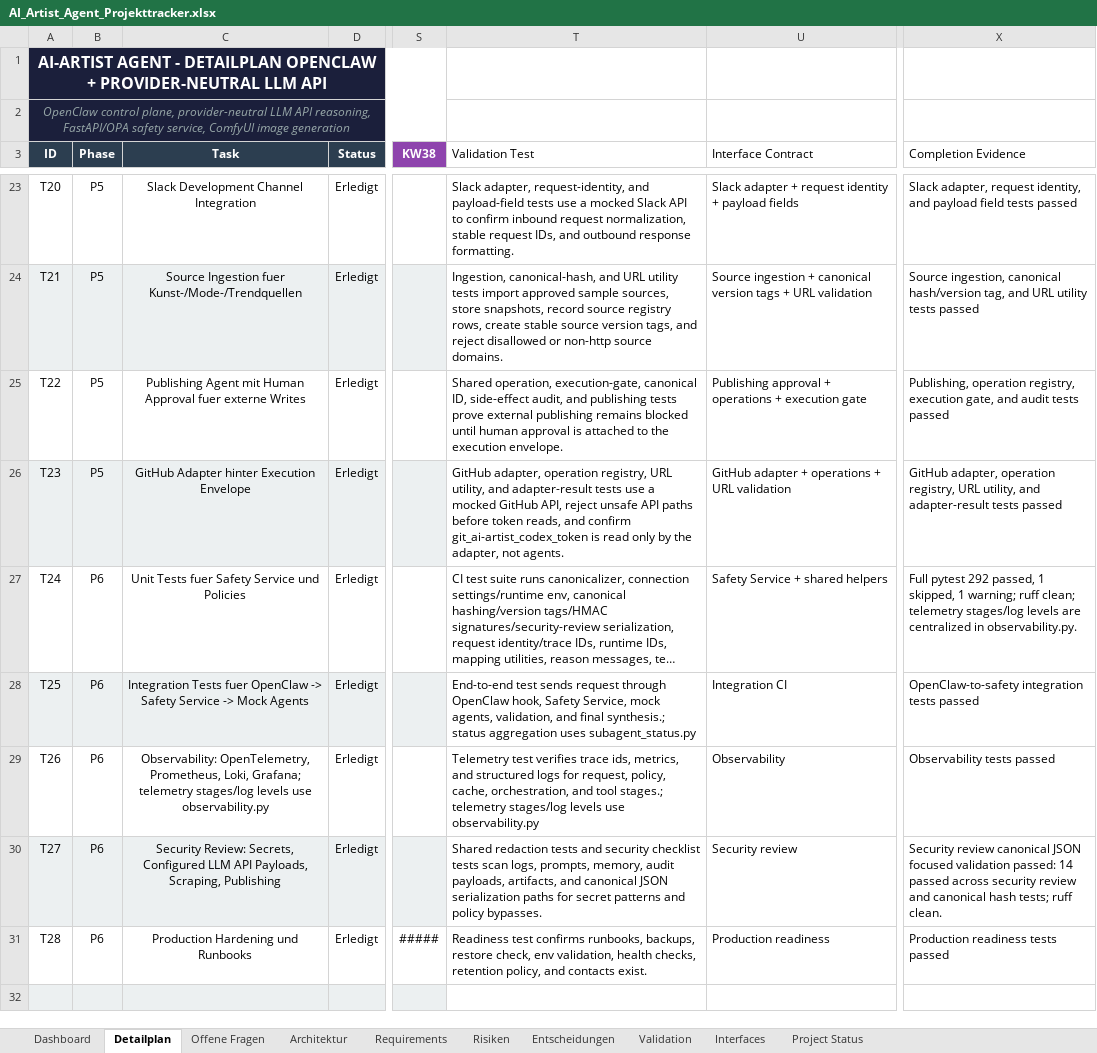
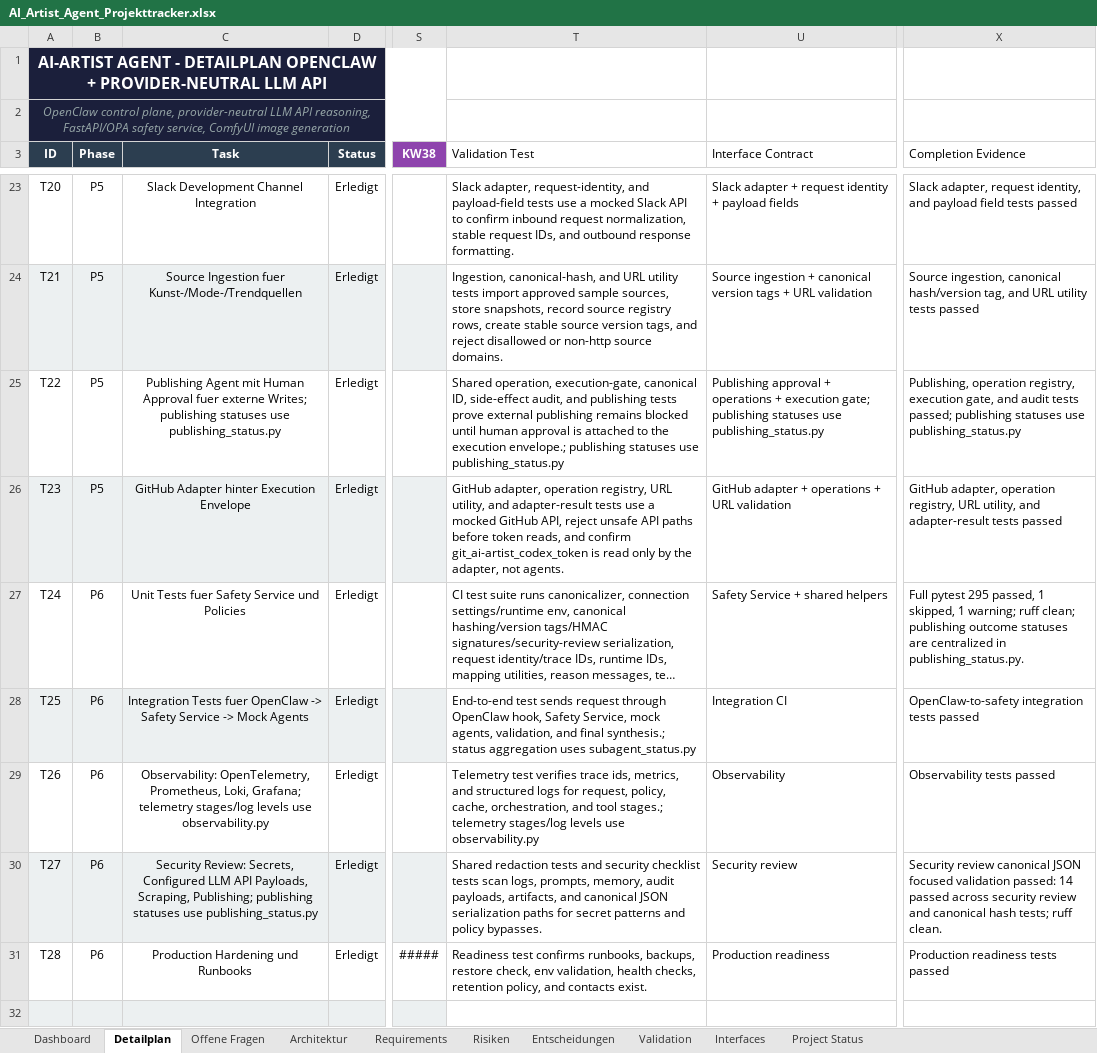
Before and after one commit to artprof964/AI-Artist, an Excel workbook: AI_Artist_Agent_Projekttracker.xlsx, sheet Detailplan, drawn as a sheet; only a part is shown, gaps mark what is left out; long unchanged cells end in …; values as stored, in another font and other column widths than the file's, no borders; the diff names each change by its address in the sheet, - before the commit and + after, or states it on an @@ line.

```diff
--- a/AI_Artist_Agent_Projekttracker.xlsx (sheet Detailplan)
+++ b/AI_Artist_Agent_Projekttracker.xlsx (sheet Detailplan)
-C25 (Task): …fuer externe Writes
+C25 (Task): …fuer externe Writes; publishing statuses use publishing_status.py
-T25 (Validation Test): …the execution envelope.
+T25 (Validation Test): …the execution envelope.; publishing statuses use publishing_status.py
-U25 (Interface Contract): …+ execution gate
+U25 (Interface Contract): …+ execution gate; publishing statuses use publishing_status.py
-X25 (Completion Evidence): …audit tests passed
+X25 (Completion Evidence): …audit tests passed; publishing statuses use publishing_status.py
-X27 (Completion Evidence): Full pytest 292 passed, 1 skipped, 1 warning; ruff clean; telemetry stages/log levels are centralized in observability.py.
+X27 (Completion Evidence): Full pytest 295 passed, 1 skipped, 1 warning; ruff clean; publishing outcome statuses are centralized in publishing_status.py.
-C30 (Task): …Payloads, Scraping, Publishing
+C30 (Task): …Payloads, Scraping, Publishing; publishing statuses use publishing_status.py
```
Also changed, not shown: sheet Validation, sheet Project Status, 11 other files.
